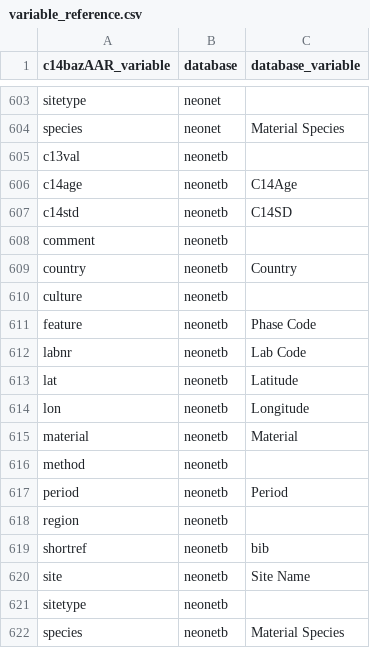
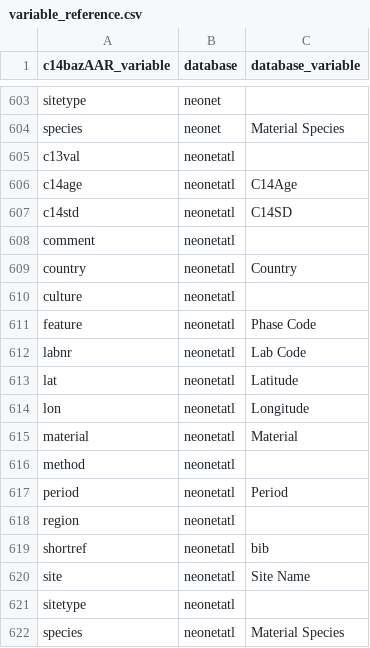
Before and after one commit to ropensci/c14bazAAR, a CSV file: data-raw/variable_reference.csv, drawn as a sheet; only a part is shown, gaps mark what is left out.

Commit message:
renamed neonetb to neonetatl

```diff
--- a/data-raw/variable_reference.csv
+++ b/data-raw/variable_reference.csv
@@ -604,19 +604,19 @@ sitetype,neonet,
 species,neonet,Material Species
-c13val,neonetb,
-c14age,neonetb,C14Age
-c14std,neonetb,C14SD
-comment,neonetb,
-country,neonetb,Country
-culture,neonetb,
-feature,neonetb,Phase Code
-labnr,neonetb,Lab Code
-lat,neonetb,Latitude
-lon,neonetb,Longitude
-material,neonetb,Material
-method,neonetb,
-period,neonetb,Period
-region,neonetb,
-shortref,neonetb,bib
-site,neonetb,Site Name
-sitetype,neonetb,
-species,neonetb,Material Species
+c13val,neonetatl,
+c14age,neonetatl,C14Age
+c14std,neonetatl,C14SD
+comment,neonetatl,
+country,neonetatl,Country
+culture,neonetatl,
+feature,neonetatl,Phase Code
+labnr,neonetatl,Lab Code
+lat,neonetatl,Latitude
+lon,neonetatl,Longitude
+material,neonetatl,Material
+method,neonetatl,
+period,neonetatl,Period
+region,neonetatl,
+shortref,neonetatl,bib
+site,neonetatl,Site Name
+sitetype,neonetatl,
+species,neonetatl,Material Species
```
Also changed, not shown: data-raw/db_info_table.csv, 7 other files.
